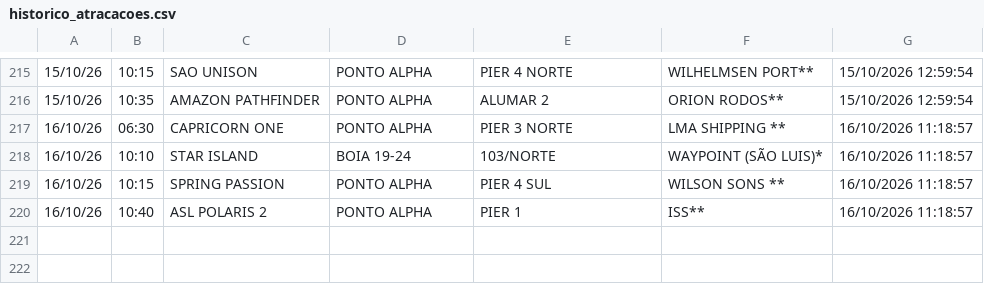
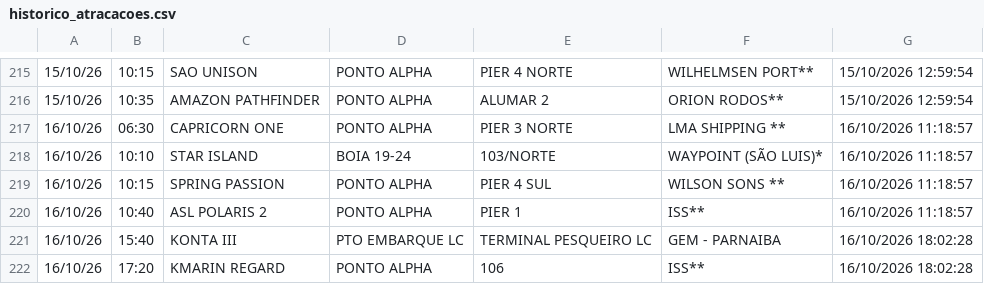
Before and after one commit to Leoofclima/Monitor-Apem, a CSV file: historico_atracacoes.csv, drawn as a sheet; only a part is shown, gaps mark what is left out; the diff names each change by its address in the sheet, - before the commit and + after, or states it on an @@ line.

```diff
--- a/historico_atracacoes.csv
+++ b/historico_atracacoes.csv
+row 221: 16/10/26 | 15:40 | KONTA III | PTO EMBARQUE LC | TERMINAL PESQUEIRO LC | GEM - PARNAIBA | 16/10/2026 18:02:28
+row 222: 16/10/26 | 17:20 | KMARIN REGARD | PONTO ALPHA | 106 | ISS** | 16/10/2026 18:02:28
```
Also changed, not shown: 3 other files.
